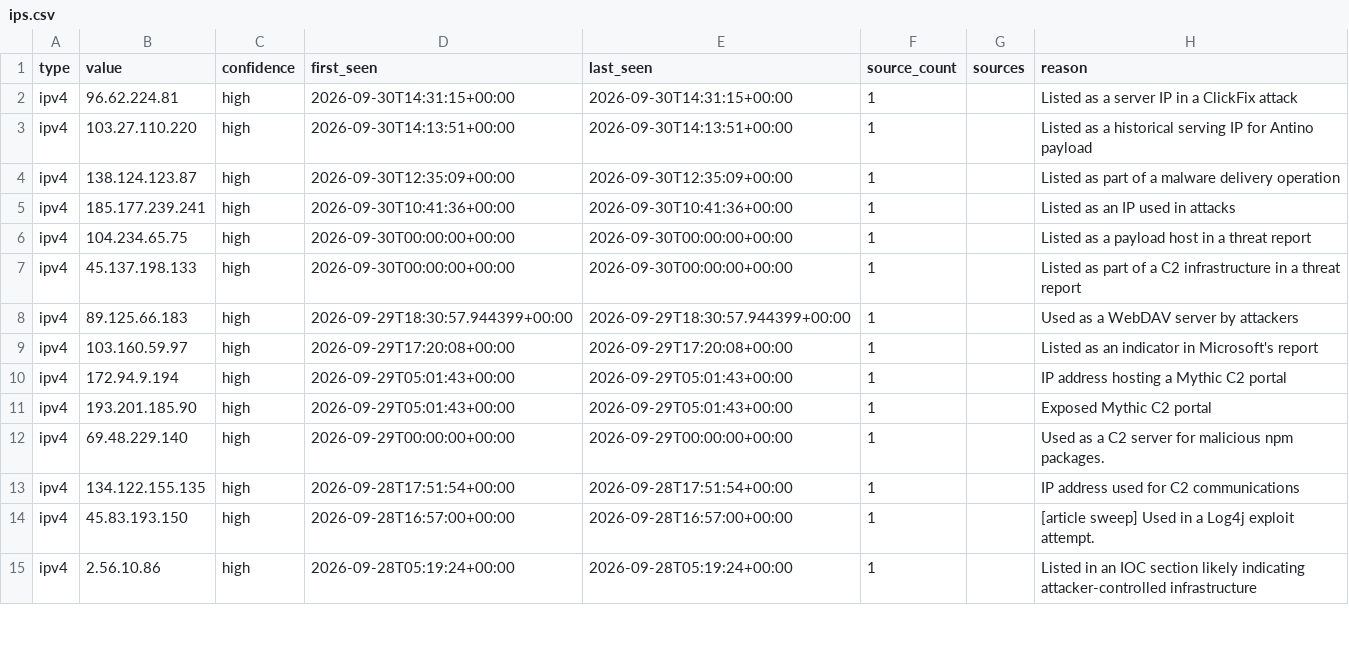
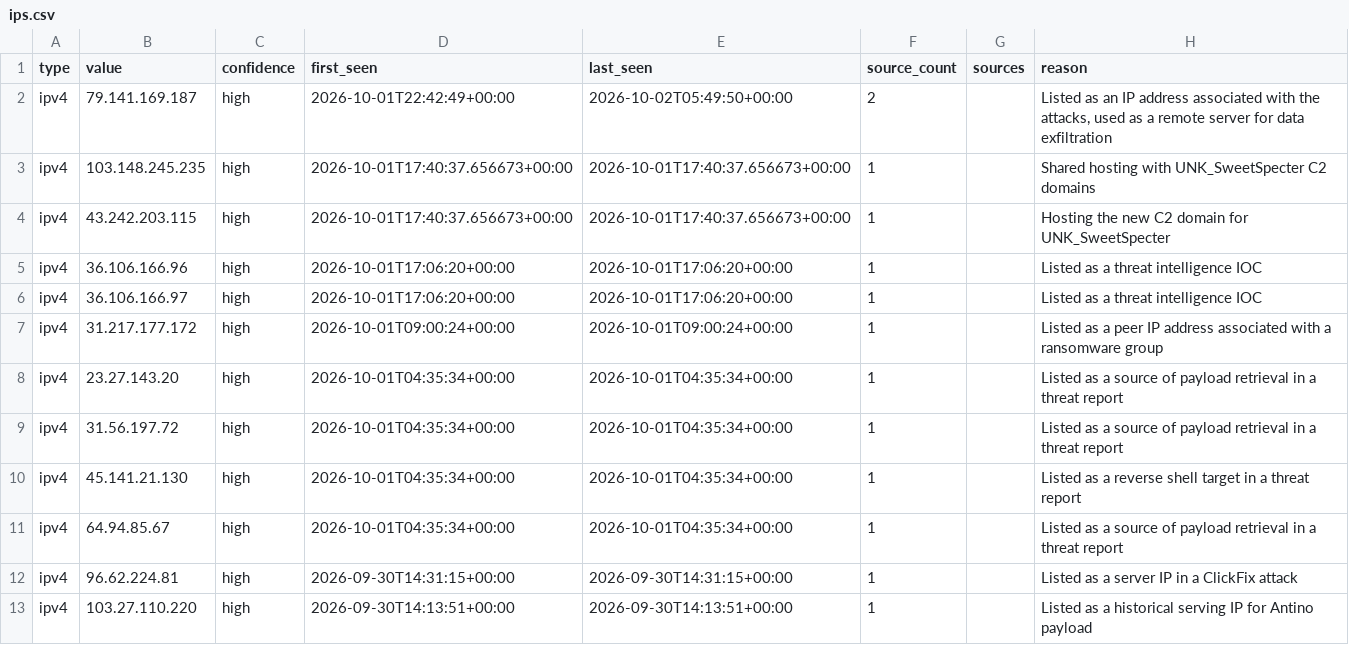
Before and after one commit to Jam0k/Public-Feeds-IOCs, a CSV file: feeds/full/ips.csv, drawn as a sheet; only a part is shown; the shorter side is filled out with more unchanged rows.

```diff
--- a/feeds/full/ips.csv
+++ b/feeds/full/ips.csv
@@ -1,2 +1,12 @@
 type,value,confidence,first_seen,last_seen,source_count,sources,reason
+ipv4,79.141.169.187,high,2026-10-01T22:42:49+00:00,2026-10-02T05:49:50+00:00,2,,"Listed as an IP address associated with the attacks, used as a remote server for data exfiltration"
+ipv4,103.148.245.235,high,2026-10-01T17:40:37.656673+00:00,2026-10-01T17:40:37.656673+00:00,1,,Shared hosting with UNK_SweetSpecter C2 domains
+ipv4,43.242.203.115,high,2026-10-01T17:40:37.656673+00:00,2026-10-01T17:40:37.656673+00:00,1,,Hosting the new C2 domain for UNK_SweetSpecter
+ipv4,36.106.166.96,high,2026-10-01T17:06:20+00:00,2026-10-01T17:06:20+00:00,1,,Listed as a threat intelligence IOC
+ipv4,36.106.166.97,high,2026-10-01T17:06:20+00:00,2026-10-01T17:06:20+00:00,1,,Listed as a threat intelligence IOC
+ipv4,31.217.177.172,high,2026-10-01T09:00:24+00:00,2026-10-01T09:00:24+00:00,1,,Listed as a peer IP address associated with a ransomware group
+ipv4,23.27.143.20,high,2026-10-01T04:35:34+00:00,2026-10-01T04:35:34+00:00,1,,Listed as a source of payload retrieval in a threat report
+ipv4,31.56.197.72,high,2026-10-01T04:35:34+00:00,2026-10-01T04:35:34+00:00,1,,Listed as a source of payload retrieval in a threat report
+ipv4,45.141.21.130,high,2026-10-01T04:35:34+00:00,2026-10-01T04:35:34+00:00,1,,Listed as a reverse shell target in a threat report
+ipv4,64.94.85.67,high,2026-10-01T04:35:34+00:00,2026-10-01T04:35:34+00:00,1,,Listed as a source of payload retrieval in a threat report
 ipv4,96.62.224.81,high,2026-09-30T14:31:15+00:00,2026-09-30T14:31:15+00:00,1,,Listed as a server IP in a ClickFix attack
```
Also changed, not shown: feeds/crypto.csv, feeds/full/crypto.csv, 21 other files.
